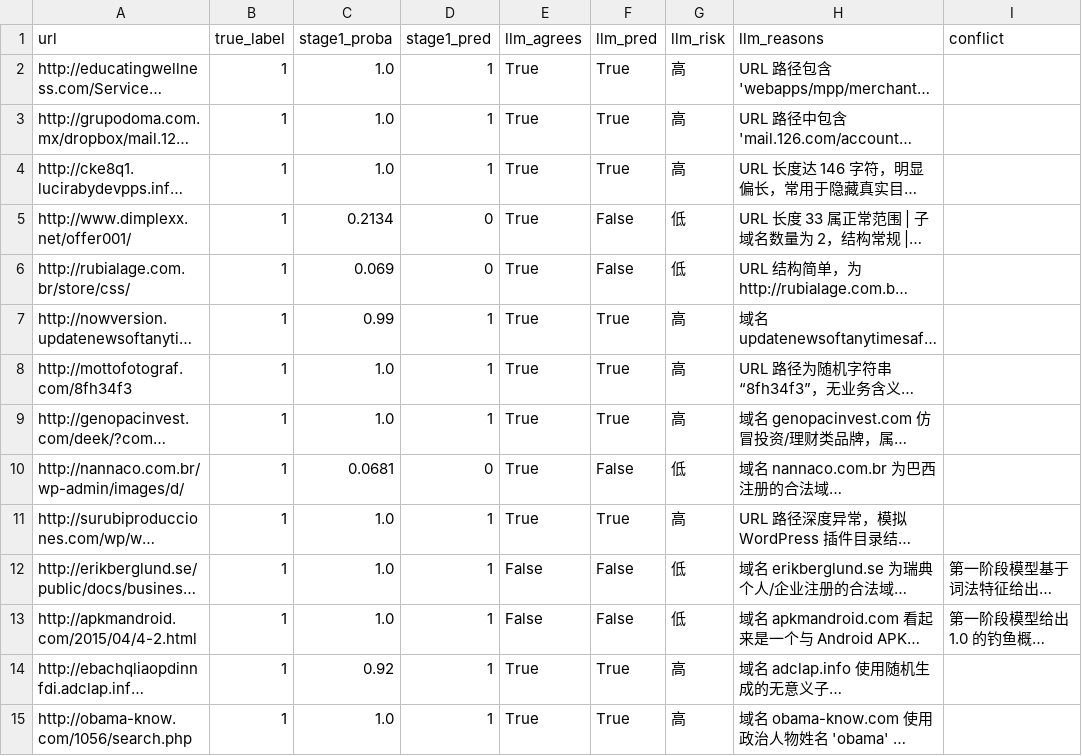
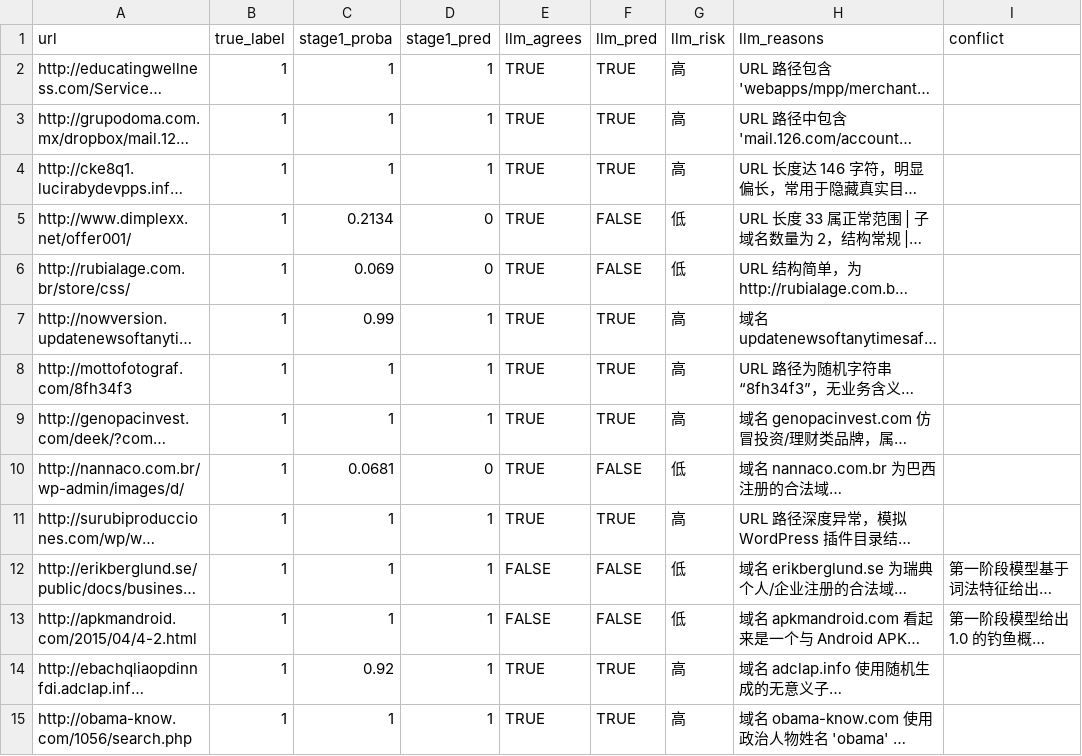
Before and after one commit to wee-eek/ai-security-labs, a CSV file: results/llm_batch_eval.csv, drawn as a sheet; only a part is shown; long unchanged cells end in …; the diff covers the shown part only; the diff names each change by its address in the sheet, - before the commit and + after, or states it on an @@ line.

```diff
--- a/results/llm_batch_eval.csv
+++ b/results/llm_batch_eval.csv
-C2:C4 (stage1_proba): 1.0
+C2:C4 (stage1_proba): 1
-E2:E11 (llm_agrees): True
+E2:E11 (llm_agrees): TRUE
-F2:F4 (llm_pred): True
+F2:F4 (llm_pred): TRUE
-F5:F6 (llm_pred): False
+F5:F6 (llm_pred): FALSE
-F7:F9 (llm_pred): True
+F7:F9 (llm_pred): TRUE
-C8:C9 (stage1_proba): 1.0
+C8:C9 (stage1_proba): 1
-F10 (llm_pred): False
+F10 (llm_pred): FALSE
-C11:C13 (stage1_proba): 1.0
+C11:C13 (stage1_proba): 1
-F11 (llm_pred): True
+F11 (llm_pred): TRUE
-E12:E13 (llm_agrees): False
+E12:E13 (llm_agrees): FALSE
-F12:F13 (llm_pred): False
+F12:F13 (llm_pred): FALSE
-E14:E15 (llm_agrees): True
+E14:E15 (llm_agrees): TRUE
-F14:F15 (llm_pred): True
+F14:F15 (llm_pred): TRUE
-C15 (stage1_proba): 1.0
+C15 (stage1_proba): 1
```
Also changed, not shown: 63 edited cells elsewhere in this file, 5 other files.
